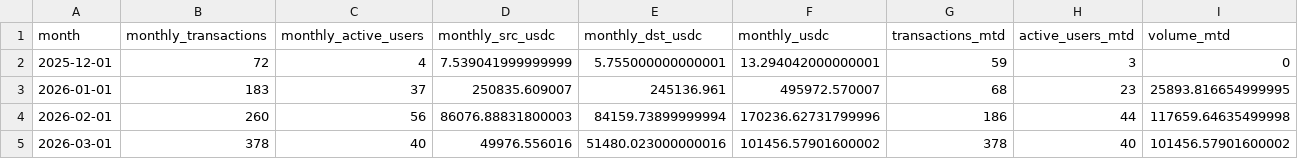
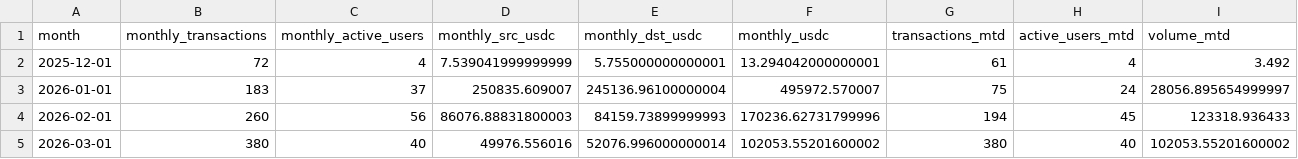
Before and after one commit to MarcLlopart/Algorand-Allbridge, a CSV file: public/allbridge.csv, drawn as a sheet.

```diff
--- a/public/allbridge.csv
+++ b/public/allbridge.csv
@@ -1,5 +1,5 @@
 "month","monthly_transactions","monthly_active_users","monthly_src_usdc","monthly_dst_usdc","monthly_usdc","transactions_mtd","active_users_mtd","volume_mtd"
-"2025-12-01",72,4,7.539041999999999,5.755000000000001,13.294042000000001,59,3,0
-"2026-01-01",183,37,250835.609007,245136.961,495972.570007,68,23,25893.816654999995
-"2026-02-01",260,56,86076.88831800003,84159.73899999994,170236.62731799996,186,44,117659.64635499998
-"2026-03-01",378,40,49976.556016,51480.023000000016,101456.57901600002,378,40,101456.57901600002
+"2025-12-01",72,4,7.539041999999999,5.755000000000001,13.294042000000001,61,4,3.492
+"2026-01-01",183,37,250835.609007,245136.96100000004,495972.570007,75,24,28056.895654999997
+"2026-02-01",260,56,86076.88831800003,84159.73899999993,170236.62731799996,194,45,123318.936433
+"2026-03-01",380,40,49976.556016,52076.996000000014,102053.55201600002,380,40,102053.55201600002
```
